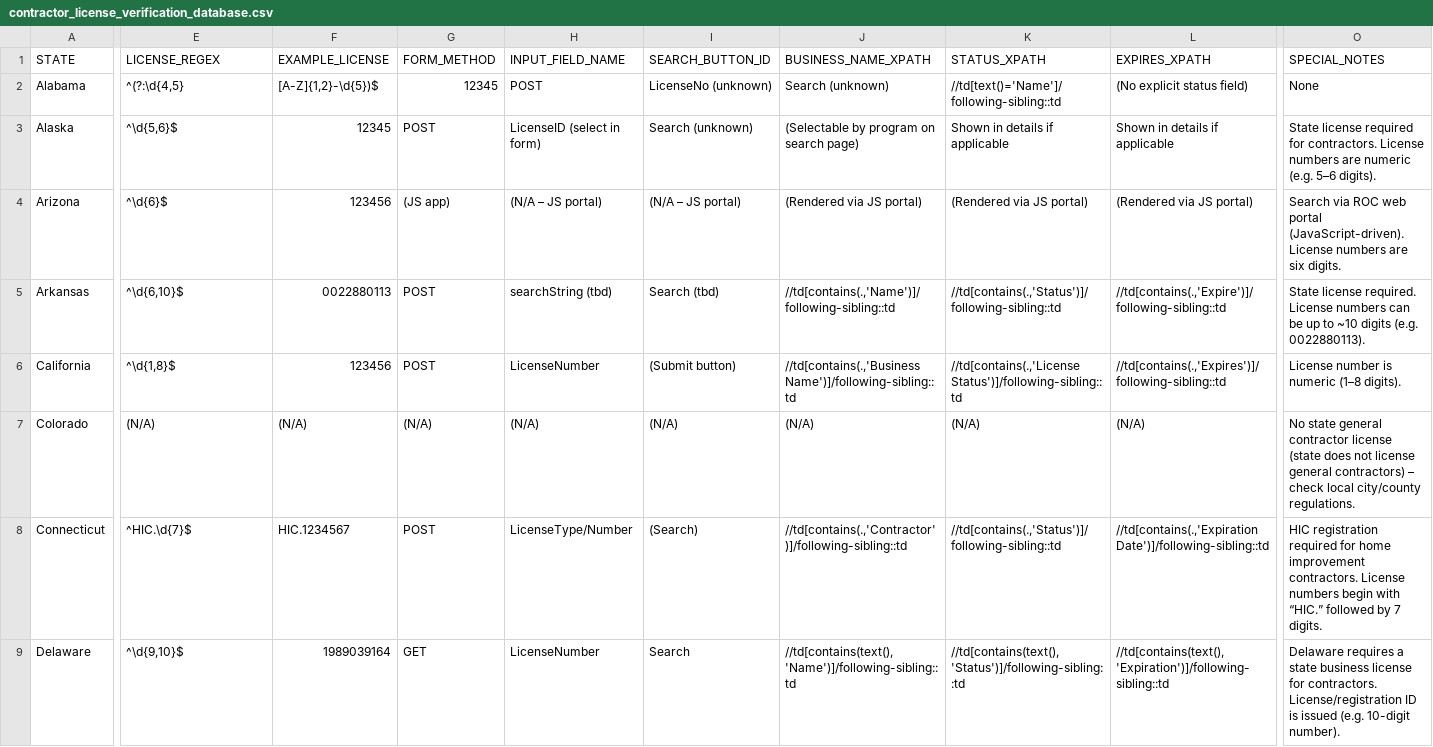
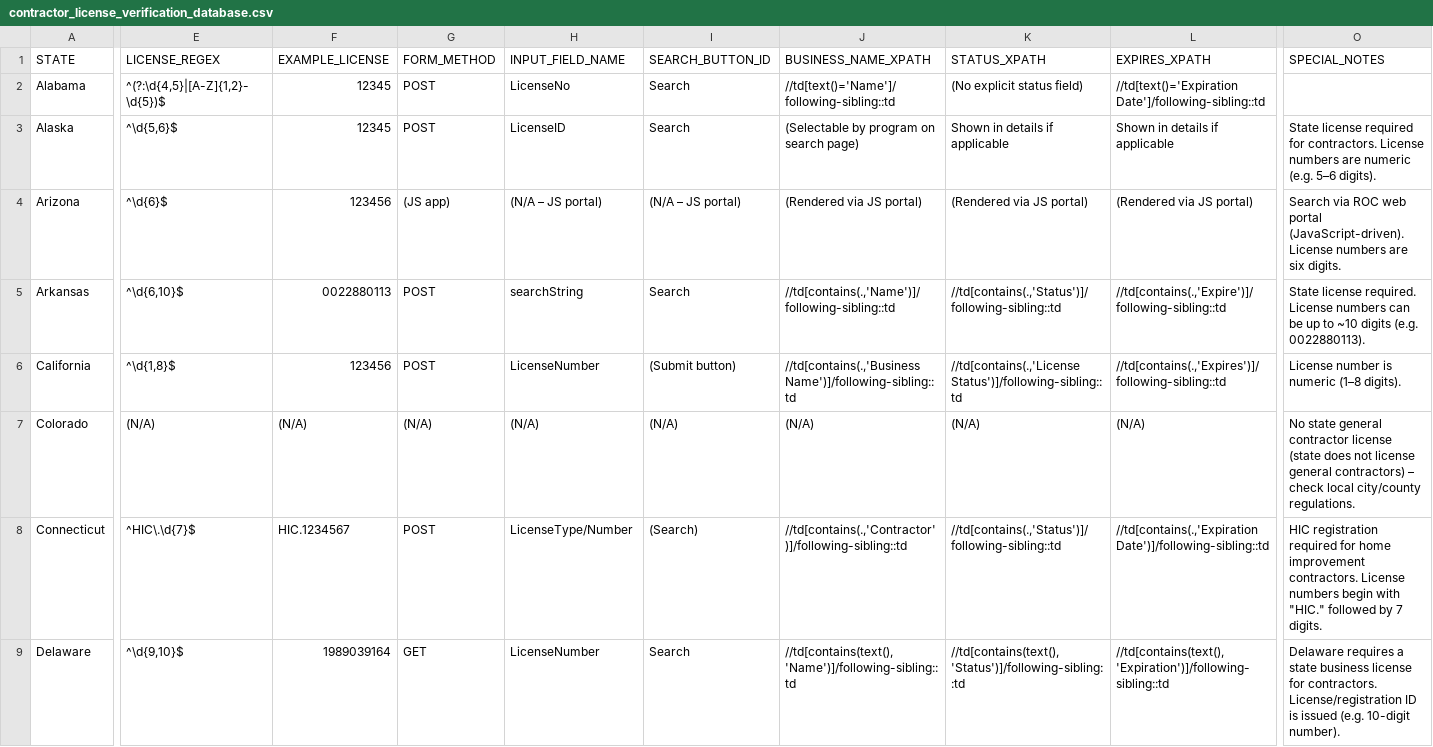
Before and after one commit to ashleigh-dot/try, a CSV file: contractor_license_verification_database.csv, drawn as a sheet; only a part is shown, gaps mark what is left out; the diff covers the shown part only; the diff names each change by its address in the sheet, - before the commit and + after, or states it on an @@ line.

Commit message:
Update contractor_license_verification_database.csv

```diff
--- a/contractor_license_verification_database.csv
+++ b/contractor_license_verification_database.csv
-E2 (LICENSE_REGEX): ^(?:\d{4,5}
+E2 (LICENSE_REGEX): ^(?:\d{4,5}|[A-Z]{1,2}-\d{5})$
-F2 (EXAMPLE_LICENSE): [A-Z]{1,2}-\d{5})$
+F2 (EXAMPLE_LICENSE): 12345
-G2 (FORM_METHOD): 12345
+G2 (FORM_METHOD): POST
-H2 (INPUT_FIELD_NAME): POST
+H2 (INPUT_FIELD_NAME): LicenseNo
-I2 (SEARCH_BUTTON_ID): LicenseNo (unknown)
+I2 (SEARCH_BUTTON_ID): Search
-J2 (BUSINESS_NAME_XPATH): Search (unknown)
+J2 (BUSINESS_NAME_XPATH): //td[text()='Name']/following-sibling::td
-K2 (STATUS_XPATH): //td[text()='Name']/following-sibling::td
+K2 (STATUS_XPATH): (No explicit status field)
-L2 (EXPIRES_XPATH): (No explicit status field)
+L2 (EXPIRES_XPATH): //td[text()='Expiration Date']/following-sibling::td
-O2 (SPECIAL_NOTES): None
+O2 (SPECIAL_NOTES): (empty)
-H3 (INPUT_FIELD_NAME): LicenseID (select in form)
+H3 (INPUT_FIELD_NAME): LicenseID
-I3 (SEARCH_BUTTON_ID): Search (unknown)
+I3 (SEARCH_BUTTON_ID): Search
-H5 (INPUT_FIELD_NAME): searchString (tbd)
+H5 (INPUT_FIELD_NAME): searchString
-I5 (SEARCH_BUTTON_ID): Search (tbd)
+I5 (SEARCH_BUTTON_ID): Search
-E8 (LICENSE_REGEX): ^HIC.\d{7}$
+E8 (LICENSE_REGEX): ^HIC\.\d{7}$
-O8 (SPECIAL_NOTES): …begin with “HIC.” followed by…
+O8 (SPECIAL_NOTES): …begin with "HIC." followed by…
```
Also changed, not shown: 19 edited cells elsewhere in this file.
